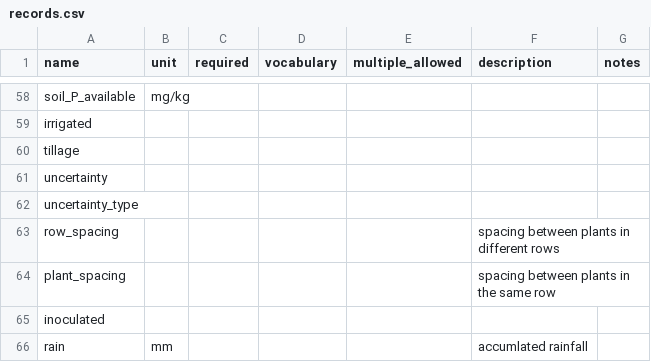
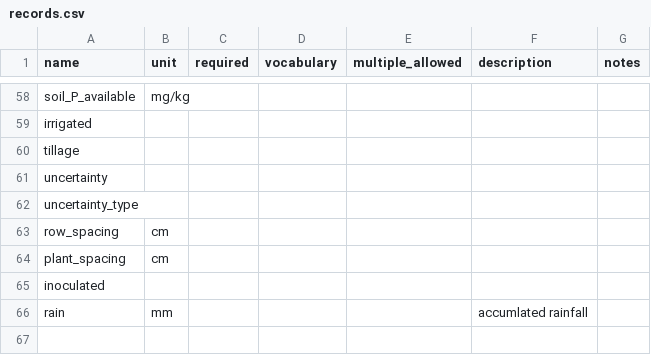
Before and after one commit to reagro/carob, a CSV file: terms/records.csv, drawn as a sheet; only a part is shown, gaps mark what is left out.

Commit message:
adding the unit of measurement to the plant_spacing and row_spacing

```diff
--- a/terms/records.csv
+++ b/terms/records.csv
@@ -62,4 +62,4 @@ uncertainty,,,,,,
 uncertainty_type,,,,,,
-row_spacing,,,,,spacing between plants in different rows,
-plant_spacing,,,,,spacing between plants in the same row,
+row_spacing,cm,,,,
+plant_spacing,cm,,,,
 inoculated,,,,,,
```
